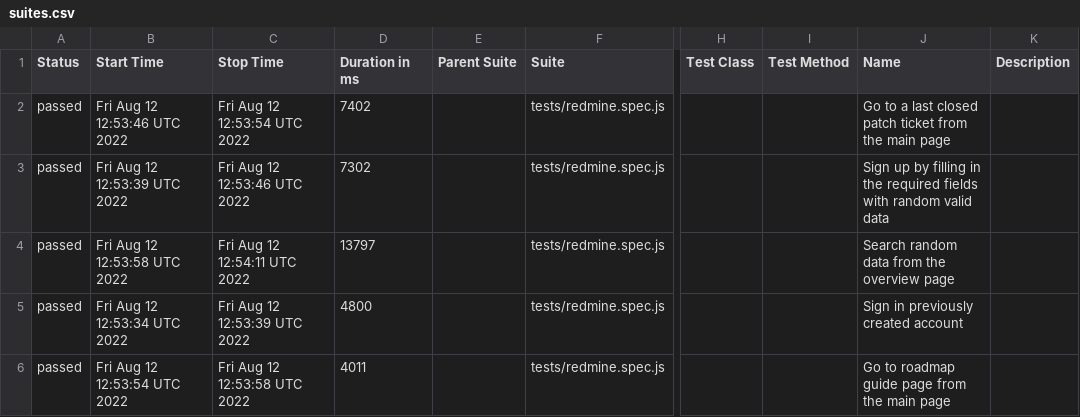
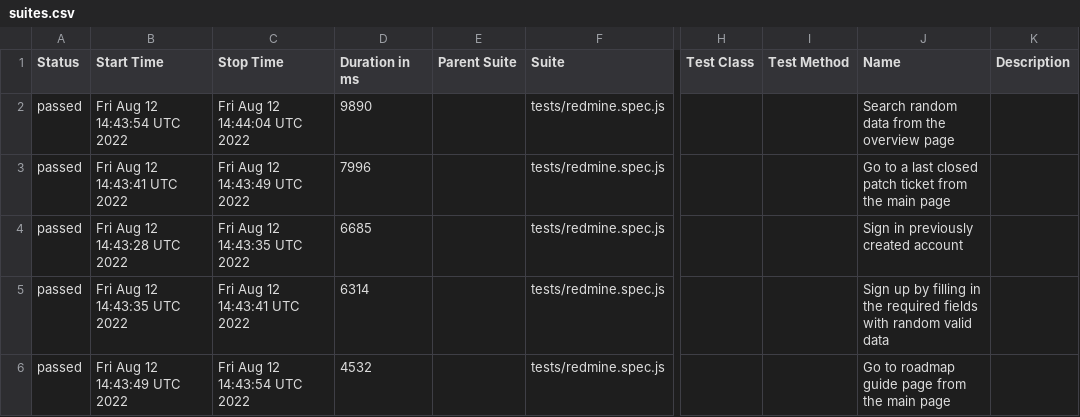
Before and after one commit to pokeyrover/redmine_playrwight_allure, a CSV file: docs/data/suites.csv, drawn as a sheet; only a part is shown, gaps mark what is left out; the diff names each change by its address in the sheet, - before the commit and + after, or states it on an @@ line.

Commit message:
Deploying to gh-pages from @ lvansav/redmine_pw_test@5724bc4b2a58d4eb2a4f8b3814f3999c0fc58e1f 🚀

```diff
--- a/docs/data/suites.csv
+++ b/docs/data/suites.csv
-B2 (Start Time): Fri Aug 12 12:53:46 UTC 2022
+B2 (Start Time): Fri Aug 12 14:43:54 UTC 2022
-C2 (Stop Time): Fri Aug 12 12:53:54 UTC 2022
+C2 (Stop Time): Fri Aug 12 14:44:04 UTC 2022
-D2 (Duration in ms): 7402
+D2 (Duration in ms): 9890
-J2 (Name): Go to a last closed patch ticket from the main page
+J2 (Name): Search random data from the overview page
-B3 (Start Time): Fri Aug 12 12:53:39 UTC 2022
+B3 (Start Time): Fri Aug 12 14:43:41 UTC 2022
-C3 (Stop Time): Fri Aug 12 12:53:46 UTC 2022
+C3 (Stop Time): Fri Aug 12 14:43:49 UTC 2022
-D3 (Duration in ms): 7302
+D3 (Duration in ms): 7996
-J3 (Name): Sign up by filling in the required fields with random valid data
+J3 (Name): Go to a last closed patch ticket from the main page
-B4 (Start Time): Fri Aug 12 12:53:58 UTC 2022
+B4 (Start Time): Fri Aug 12 14:43:28 UTC 2022
-C4 (Stop Time): Fri Aug 12 12:54:11 UTC 2022
+C4 (Stop Time): Fri Aug 12 14:43:35 UTC 2022
-D4 (Duration in ms): 13797
+D4 (Duration in ms): 6685
-J4 (Name): Search random data from the overview page
+J4 (Name): Sign in previously created account
-B5 (Start Time): Fri Aug 12 12:53:34 UTC 2022
+B5 (Start Time): Fri Aug 12 14:43:35 UTC 2022
-C5 (Stop Time): Fri Aug 12 12:53:39 UTC 2022
+C5 (Stop Time): Fri Aug 12 14:43:41 UTC 2022
-D5 (Duration in ms): 4800
+D5 (Duration in ms): 6314
-J5 (Name): Sign in previously created account
+J5 (Name): Sign up by filling in the required fields with random valid data
-B6 (Start Time): Fri Aug 12 12:53:54 UTC 2022
+B6 (Start Time): Fri Aug 12 14:43:49 UTC 2022
-C6 (Stop Time): Fri Aug 12 12:53:58 UTC 2022
+C6 (Stop Time): Fri Aug 12 14:43:54 UTC 2022
-D6 (Duration in ms): 4011
+D6 (Duration in ms): 4532
```
Also changed, not shown: 23 other files.
